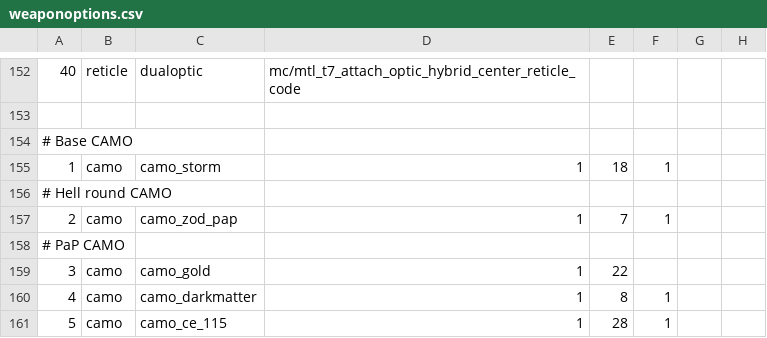
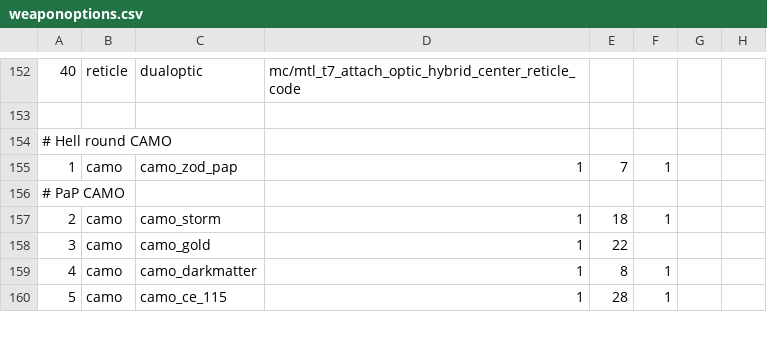
Before and after one commit to t7-reapy/t7_workspace, a CSV file: usermaps/zm_weapons_test/gamedata/weapons/common/weaponoptions.csv, drawn as a sheet; only a part is shown, gaps mark what is left out; removed rows and columns are numbered as before the commit, all else as after; rows hold the shown columns only; the diff names each change by its address in the sheet, - before the commit and + after, or states it on an @@ line.

Commit message:
feat(hellround): change pap camo basic behavior and made possible to camo to switch on commands

```diff
--- a/usermaps/zm_weapons_test/gamedata/weapons/common/weaponoptions.csv
+++ b/usermaps/zm_weapons_test/gamedata/weapons/common/weaponoptions.csv
@@ column A renumbered between rows 154 and 155 @@
-row 156: # Hell round CAMO
@@ row 155 moved to row 157: 2 @@
```
Also changed, not shown: usermaps/zm_weapons_test/gamedata/weapons/zm/zm_weapons.csv, zone_source/all/assetlist/zm_patch.csv, 28 other files.
